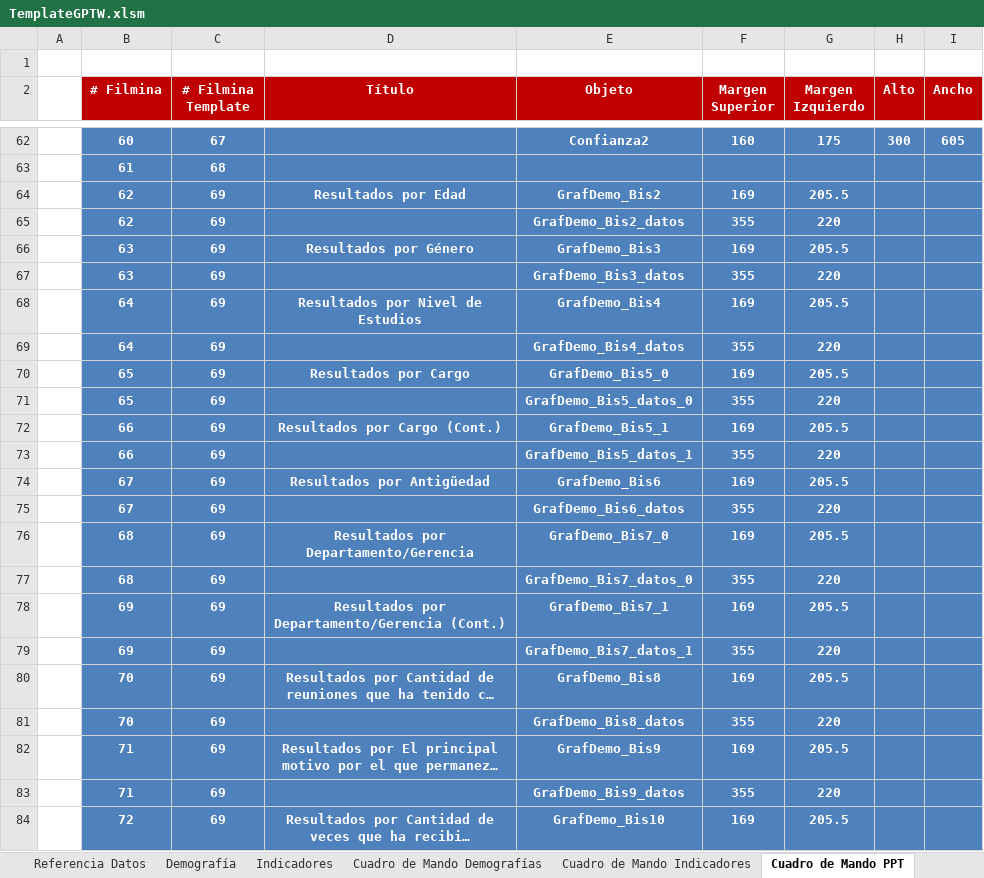
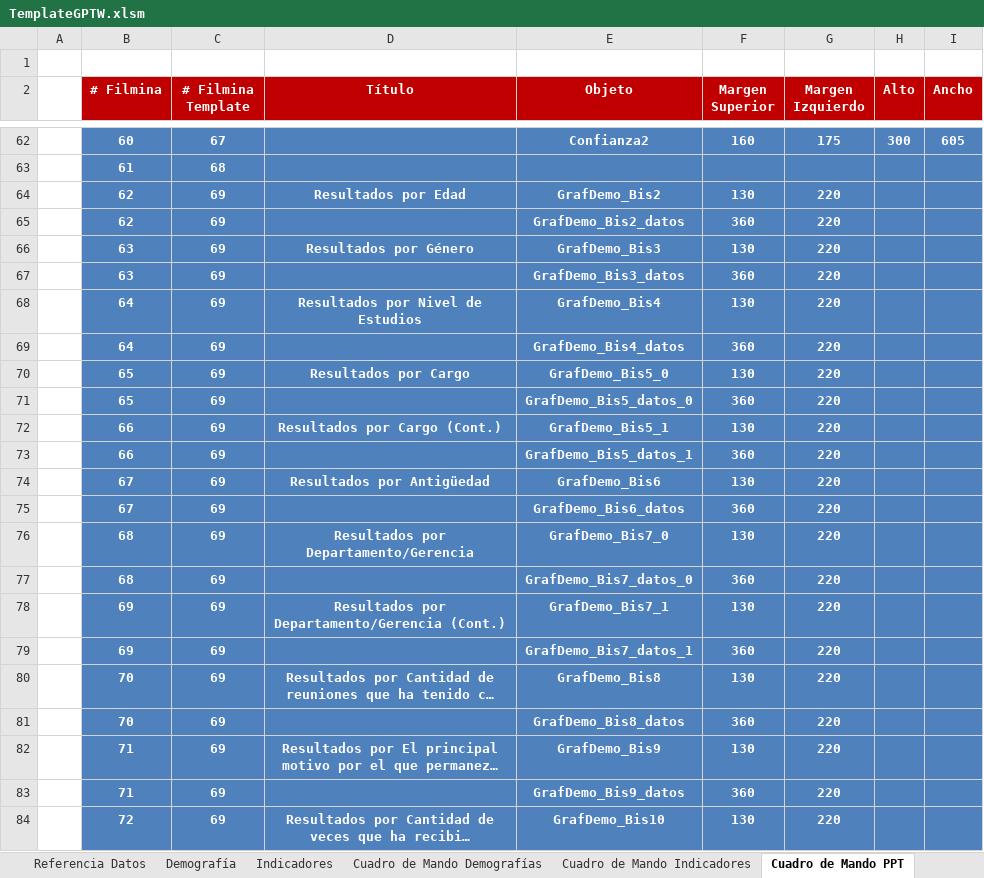
Before and after one commit to gino08/excelMacro, an Excel workbook: TemplateGPTW.xlsm, sheet Cuadro de Mando PPT, drawn as a sheet; only a part is shown, gaps mark what is left out; long unchanged cells end in …; values as stored, in another font and other column widths than the file's, no borders; charts and pictures not drawn; the diff covers the shown part only; the diff names each change by its address in the sheet, - before the commit and + after, or states it on an @@ line.

Commit message:
Corrección ubicación gráficos al generar PPT
Corrección en la ubicación de los gráficos al generar el PPT

```diff
--- a/TemplateGPTW.xlsm (sheet Cuadro de Mando PPT)
+++ b/TemplateGPTW.xlsm (sheet Cuadro de Mando PPT)
-F64 (Margen Superior): 169
+F64 (Margen Superior): 130
-G64 (Margen Izquierdo): 205.5
+G64 (Margen Izquierdo): 220
-F65 (Margen Superior): 355
+F65 (Margen Superior): 360
-F66 (Margen Superior): 169
+F66 (Margen Superior): 130
-G66 (Margen Izquierdo): 205.5
+G66 (Margen Izquierdo): 220
-F67 (Margen Superior): 355
+F67 (Margen Superior): 360
-F68 (Margen Superior): 169
+F68 (Margen Superior): 130
-G68 (Margen Izquierdo): 205.5
+G68 (Margen Izquierdo): 220
-F69 (Margen Superior): 355
+F69 (Margen Superior): 360
-F70 (Margen Superior): 169
+F70 (Margen Superior): 130
-G70 (Margen Izquierdo): 205.5
+G70 (Margen Izquierdo): 220
-F71 (Margen Superior): 355
+F71 (Margen Superior): 360
-F72 (Margen Superior): 169
+F72 (Margen Superior): 130
-G72 (Margen Izquierdo): 205.5
+G72 (Margen Izquierdo): 220
-F73 (Margen Superior): 355
+F73 (Margen Superior): 360
-F74 (Margen Superior): 169
+F74 (Margen Superior): 130
-G74 (Margen Izquierdo): 205.5
+G74 (Margen Izquierdo): 220
-F75 (Margen Superior): 355
+F75 (Margen Superior): 360
-F76 (Margen Superior): 169
+F76 (Margen Superior): 130
-G76 (Margen Izquierdo): 205.5
+G76 (Margen Izquierdo): 220
-F77 (Margen Superior): 355
+F77 (Margen Superior): 360
-F78 (Margen Superior): 169
+F78 (Margen Superior): 130
-G78 (Margen Izquierdo): 205.5
+G78 (Margen Izquierdo): 220
-F79 (Margen Superior): 355
+F79 (Margen Superior): 360
-F80 (Margen Superior): 169
+F80 (Margen Superior): 130
-G80 (Margen Izquierdo): 205.5
+G80 (Margen Izquierdo): 220
-F81 (Margen Superior): 355
+F81 (Margen Superior): 360
-F82 (Margen Superior): 169
+F82 (Margen Superior): 130
-G82 (Margen Izquierdo): 205.5
+G82 (Margen Izquierdo): 220
-F83 (Margen Superior): 355
+F83 (Margen Superior): 360
-F84 (Margen Superior): 169
+F84 (Margen Superior): 130
-G84 (Margen Izquierdo): 205.5
+G84 (Margen Izquierdo): 220
```
Also changed, not shown: 1 added row, 1 removed row and 9 edited cells elsewhere in this sheet, charts or pictures.
